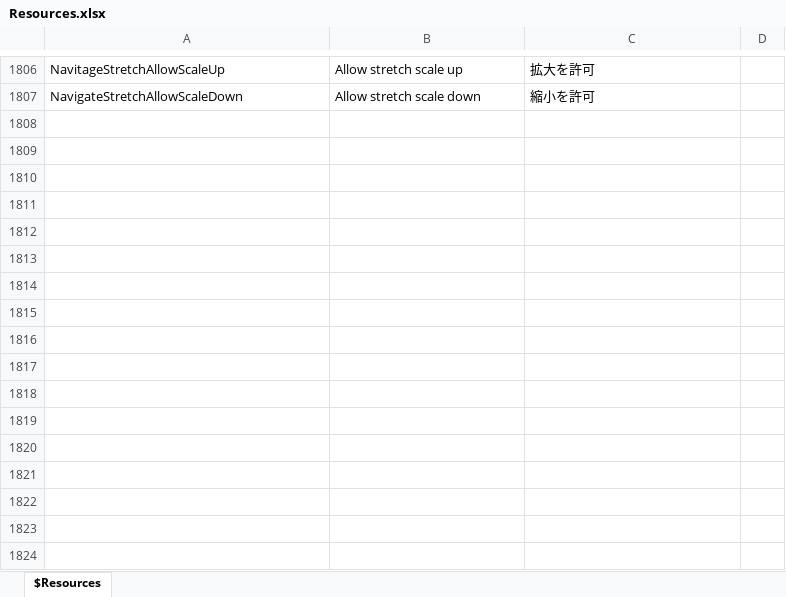
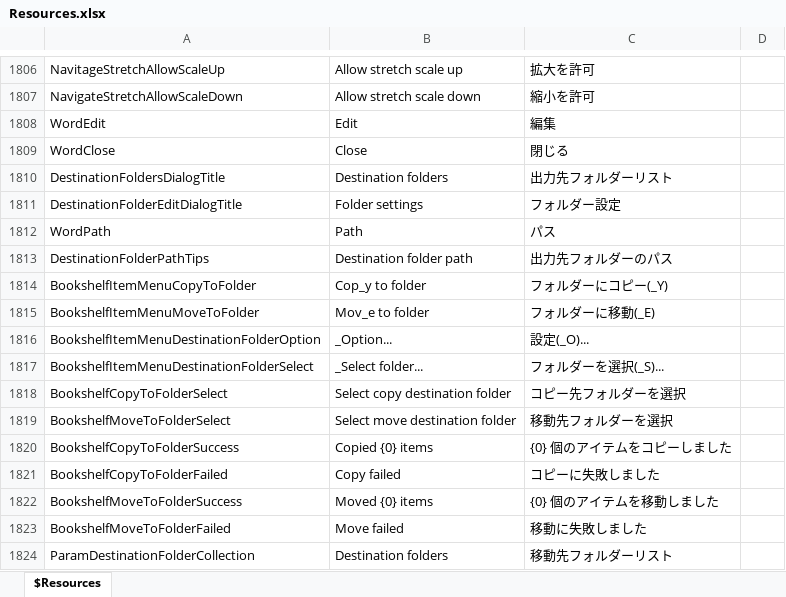
Before and after one commit to karma-sun/neeview, an Excel workbook: Language/Resources.xlsx, sheet $Resources, drawn as a sheet; only a part is shown, gaps mark what is left out; values as stored, in another font and other column widths than the file's, no borders; the diff names each change by its address in the sheet, - before the commit and + after, or states it on an @@ line.

```diff
--- a/Language/Resources.xlsx (sheet $Resources)
+++ b/Language/Resources.xlsx (sheet $Resources)
+row 1808: WordEdit | Edit | 編集
+row 1809: WordClose | Close | 閉じる
+row 1810: DestinationFoldersDialogTitle | Destination folders | 出力先フォルダーリスト
+row 1811: DestinationFolderEditDialogTitle | Folder settings | フォルダー設定
+row 1812: WordPath | Path | パス
+row 1813: DestinationFolderPathTips | Destination folder path | 出力先フォルダーのパス
+row 1814: BookshelfItemMenuCopyToFolder | Cop_y to folder | フォルダーにコピー(_Y)
+row 1815: BookshelfItemMenuMoveToFolder | Mov_e to folder | フォルダーに移動(_E)
+row 1816: BookshelfItemMenuDestinationFolderOption | _Option... | 設定(_O)...
+row 1817: BookshelfItemMenuDestinationFolderSelect | _Select folder... | フォルダーを選択(_S)...
+row 1818: BookshelfCopyToFolderSelect | Select copy destination folder | コピー先フォルダーを選択
+row 1819: BookshelfMoveToFolderSelect | Select move destination folder | 移動先フォルダーを選択
+row 1820: BookshelfCopyToFolderSuccess | Copied {0} items | {0} 個のアイテムをコピーしました
+row 1821: BookshelfCopyToFolderFailed | Copy failed | コピーに失敗しました
+row 1822: BookshelfMoveToFolderSuccess | Moved {0} items | {0} 個のアイテムを移動しました
+row 1823: BookshelfMoveToFolderFailed | Move failed | 移動に失敗しました
+row 1824: ParamDestinationFolderCollection | Destination folders | 移動先フォルダーリスト
```
Also changed, not shown: 16 other files.
